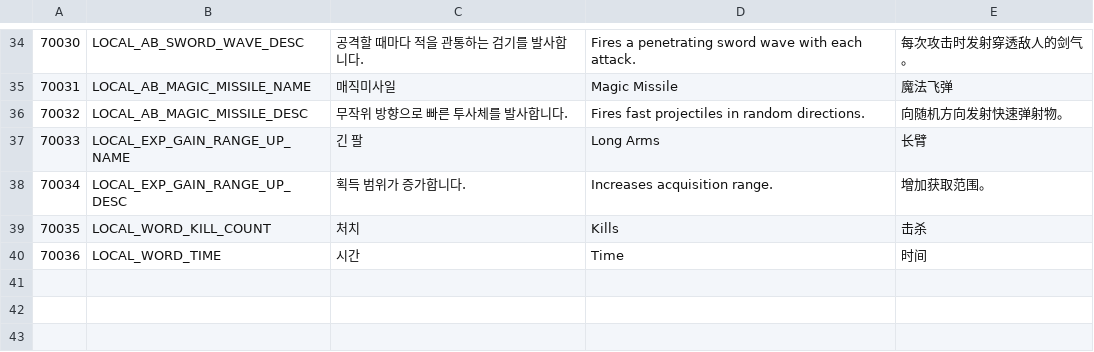
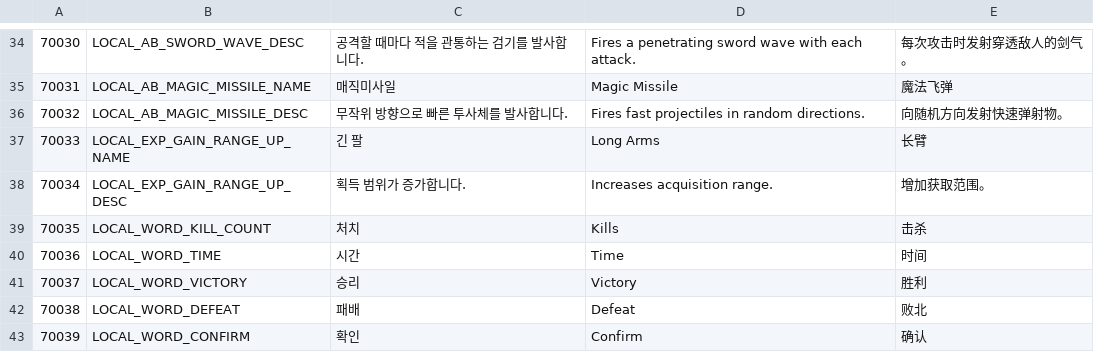
Before and after one commit to hyun9-95/TowerOfInfinity, a CSV file: Assets/Data/Excels/Localization.csv, drawn as a sheet; only a part is shown, gaps mark what is left out; the diff names each change by its address in the sheet, - before the commit and + after, or states it on an @@ line.

```diff
--- a/Assets/Data/Excels/Localization.csv
+++ b/Assets/Data/Excels/Localization.csv
+row 41: 70037 | LOCAL_WORD_VICTORY | 승리 | Victory | 胜利
+row 42: 70038 | LOCAL_WORD_DEFEAT | 패배 | Defeat | 败北
+row 43: 70039 | LOCAL_WORD_CONFIRM | 확인 | Confirm | 确认
```
Also changed, not shown: 38 other files.
